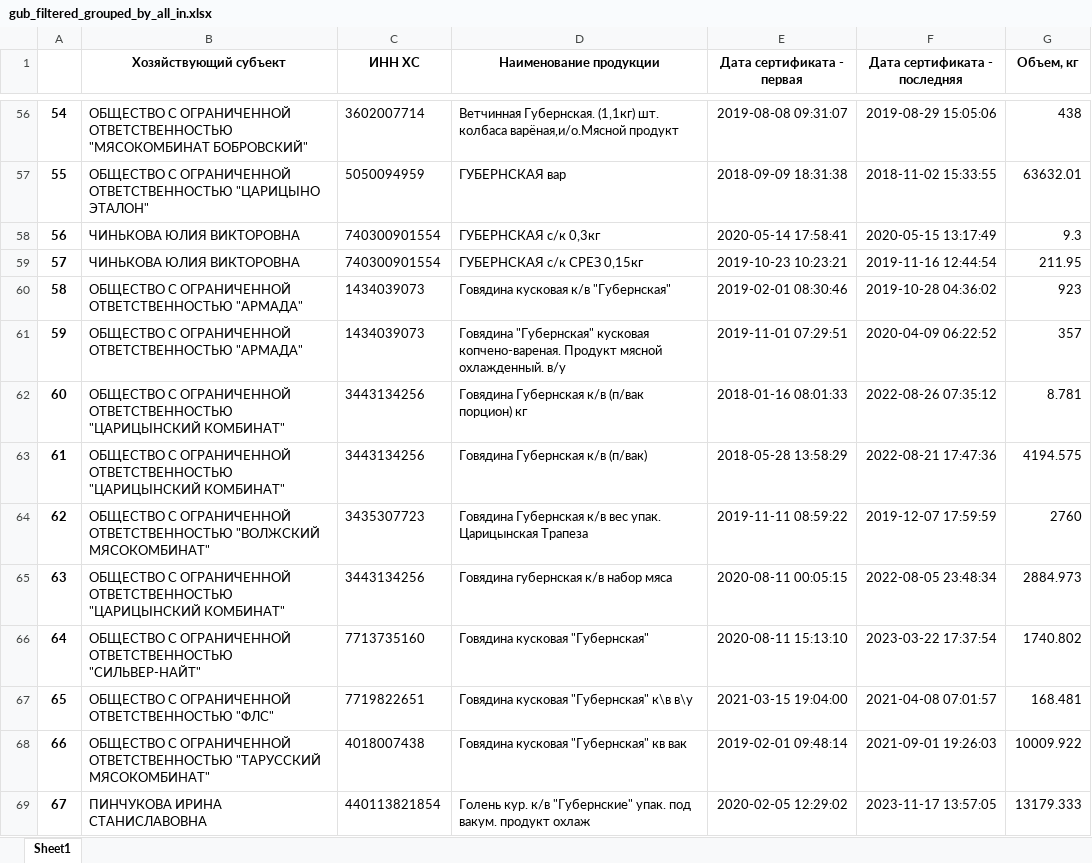
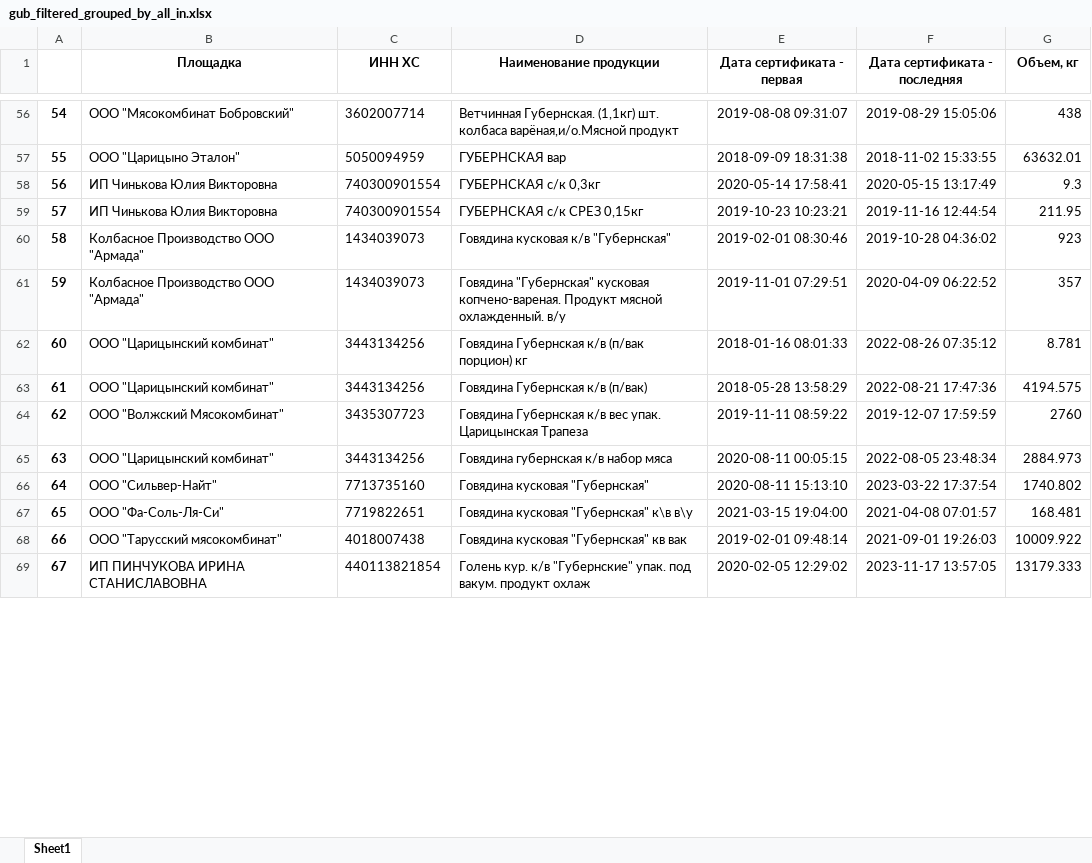
Before and after one commit to paraglideralex/legal-filter, an Excel workbook: gub_filtered_grouped_by_all_in.xlsx, sheet Sheet1, drawn as a sheet; only a part is shown, gaps mark what is left out; values as stored, in another font and other column widths than the file's, no borders; the diff covers the shown part only; the diff names each change by its address in the sheet, - before the commit and + after, or states it on an @@ line.

Commit message:
Площадка

```diff
--- a/gub_filtered_grouped_by_all_in.xlsx (sheet Sheet1)
+++ b/gub_filtered_grouped_by_all_in.xlsx (sheet Sheet1)
-B1: Хозяйствующий субъект
+B1: Площадка
-B56 (Площадка): ОБЩЕСТВО С ОГРАНИЧЕННОЙ ОТВЕТСТВЕННОСТЬЮ "МЯСОКОМБИНАТ БОБРОВСКИЙ"
+B56 (Площадка): ООО "Мясокомбинат Бобровский"
-B57 (Площадка): ОБЩЕСТВО С ОГРАНИЧЕННОЙ ОТВЕТСТВЕННОСТЬЮ "ЦАРИЦЫНО ЭТАЛОН"
+B57 (Площадка): ООО "Царицыно Эталон"
-B58:B59 (Площадка): ЧИНЬКОВА ЮЛИЯ ВИКТОРОВНА
+B58:B59 (Площадка): ИП Чинькова Юлия Викторовна
-B60:B61 (Площадка): ОБЩЕСТВО С ОГРАНИЧЕННОЙ ОТВЕТСТВЕННОСТЬЮ "АРМАДА"
+B60:B61 (Площадка): Колбасное Производство ООО "Армада"
-B62:B63 (Площадка): ОБЩЕСТВО С ОГРАНИЧЕННОЙ ОТВЕТСТВЕННОСТЬЮ "ЦАРИЦЫНСКИЙ КОМБИНАТ"
+B62:B63 (Площадка): ООО "Царицынский комбинат"
-B64 (Площадка): ОБЩЕСТВО С ОГРАНИЧЕННОЙ ОТВЕТСТВЕННОСТЬЮ "ВОЛЖСКИЙ МЯСОКОМБИНАТ"
+B64 (Площадка): ООО "Волжский Мясокомбинат"
-B65 (Площадка): ОБЩЕСТВО С ОГРАНИЧЕННОЙ ОТВЕТСТВЕННОСТЬЮ "ЦАРИЦЫНСКИЙ КОМБИНАТ"
+B65 (Площадка): ООО "Царицынский комбинат"
-B66 (Площадка): ОБЩЕСТВО С ОГРАНИЧЕННОЙ ОТВЕТСТВЕННОСТЬЮ "СИЛЬВЕР-НАЙТ"
+B66 (Площадка): ООО "Сильвер-Найт"
-B67 (Площадка): ОБЩЕСТВО С ОГРАНИЧЕННОЙ ОТВЕТСТВЕННОСТЬЮ "ФЛС"
+B67 (Площадка): ООО "Фа-Соль-Ля-Си"
-B68 (Площадка): ОБЩЕСТВО С ОГРАНИЧЕННОЙ ОТВЕТСТВЕННОСТЬЮ "ТАРУССКИЙ МЯСОКОМБИНАТ"
+B68 (Площадка): ООО "Тарусский мясокомбинат"
-B69 (Площадка): ПИНЧУКОВА ИРИНА СТАНИСЛАВОВНА
+B69 (Площадка): ИП ПИНЧУКОВА ИРИНА СТАНИСЛАВОВНА
```
Also changed, not shown: 554 edited cells elsewhere in this sheet, 1 other file.
